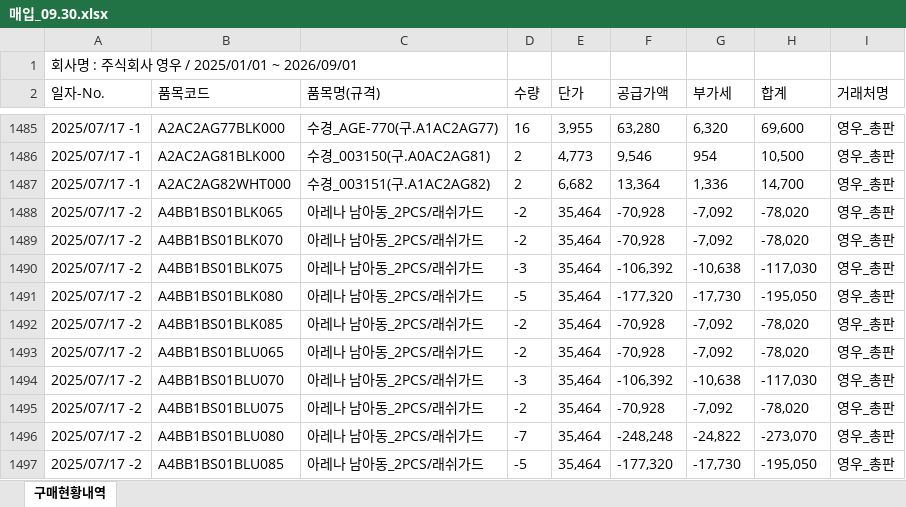
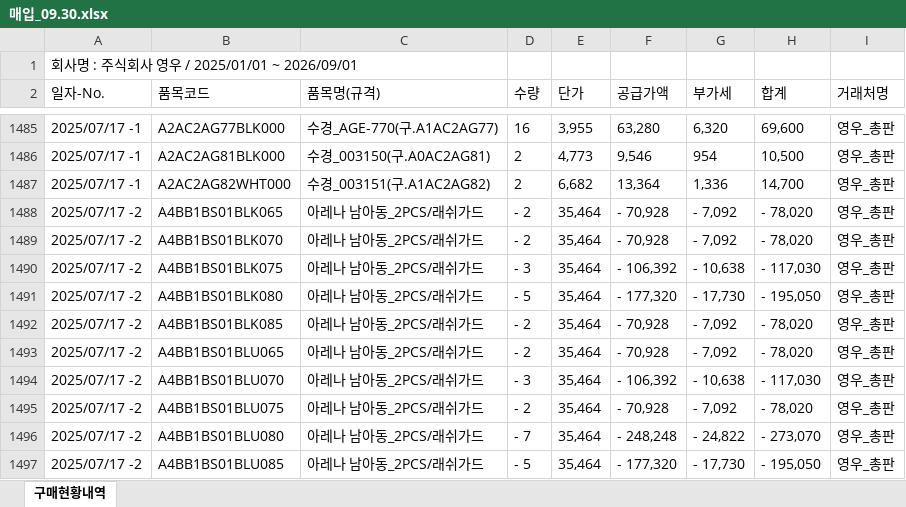
Before and after one commit to Mooncake-TS/Management-Helper, an Excel workbook: 매입_09.30.xlsx, sheet 구매현황내역, drawn as a sheet; only a part is shown, gaps mark what is left out; values as stored, in another font and other column widths than the file's, no borders; the diff covers the shown part only; the diff names each change by its address in the sheet, - before the commit and + after, or states it on an @@ line.

```diff
--- a/매입_09.30.xlsx (sheet 구매현황내역)
+++ b/매입_09.30.xlsx (sheet 구매현황내역)
-D1488:D1489 (수량): -2
+D1488:D1489 (수량): - 2
-F1488:F1489 (공급가액): -70,928
+F1488:F1489 (공급가액): - 70,928
-G1488:G1489 (부가세): -7,092
+G1488:G1489 (부가세): - 7,092
-H1488:H1489 (합계): -78,020
+H1488:H1489 (합계): - 78,020
-D1490 (수량): -3
+D1490 (수량): - 3
-F1490 (공급가액): -106,392
+F1490 (공급가액): - 106,392
-G1490 (부가세): -10,638
+G1490 (부가세): - 10,638
-H1490 (합계): -117,030
+H1490 (합계): - 117,030
-D1491 (수량): -5
+D1491 (수량): - 5
-F1491 (공급가액): -177,320
+F1491 (공급가액): - 177,320
-G1491 (부가세): -17,730
+G1491 (부가세): - 17,730
-H1491 (합계): -195,050
+H1491 (합계): - 195,050
-D1492:D1493 (수량): -2
+D1492:D1493 (수량): - 2
-F1492:F1493 (공급가액): -70,928
+F1492:F1493 (공급가액): - 70,928
-G1492:G1493 (부가세): -7,092
+G1492:G1493 (부가세): - 7,092
-H1492:H1493 (합계): -78,020
+H1492:H1493 (합계): - 78,020
-D1494 (수량): -3
+D1494 (수량): - 3
-F1494 (공급가액): -106,392
+F1494 (공급가액): - 106,392
-G1494 (부가세): -10,638
+G1494 (부가세): - 10,638
-H1494 (합계): -117,030
+H1494 (합계): - 117,030
-D1495 (수량): -2
+D1495 (수량): - 2
-F1495 (공급가액): -70,928
+F1495 (공급가액): - 70,928
-G1495 (부가세): -7,092
+G1495 (부가세): - 7,092
-H1495 (합계): -78,020
+H1495 (합계): - 78,020
-D1496 (수량): -7
+D1496 (수량): - 7
-F1496 (공급가액): -248,248
+F1496 (공급가액): - 248,248
-G1496 (부가세): -24,822
+G1496 (부가세): - 24,822
-H1496 (합계): -273,070
+H1496 (합계): - 273,070
-D1497 (수량): -5
+D1497 (수량): - 5
-F1497 (공급가액): -177,320
+F1497 (공급가액): - 177,320
-G1497 (부가세): -17,730
+G1497 (부가세): - 17,730
-H1497 (합계): -195,050
+H1497 (합계): - 195,050
```
Also changed, not shown: 1932 edited cells elsewhere in this sheet, 1 other file.
